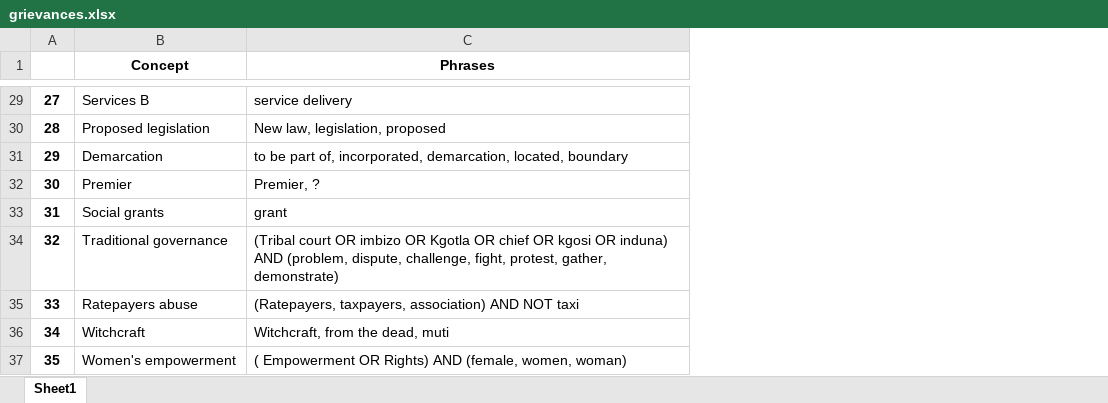
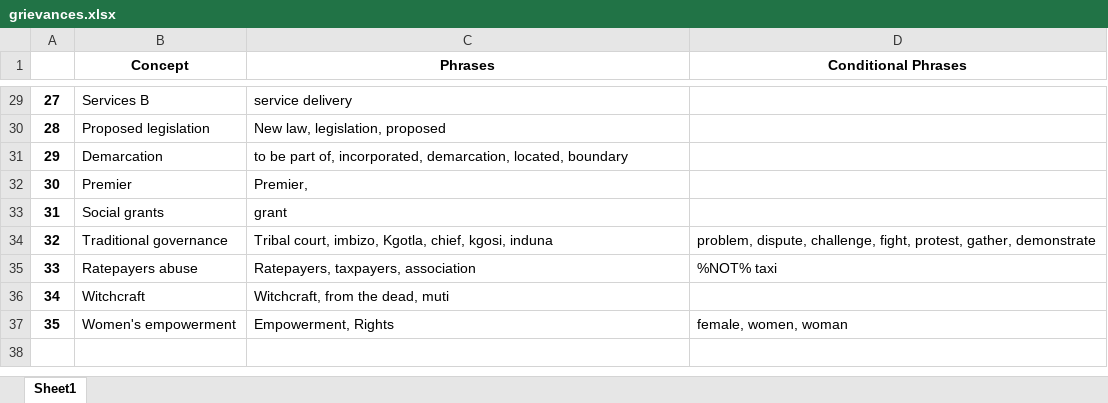
Before and after one commit to HraklisPapag/Team-Riot, an Excel workbook: DATA/Vocabularies/grievances.xlsx, sheet Sheet1, drawn as a sheet; only a part is shown, gaps mark what is left out; values as stored, in another font and other column widths than the file's, no borders; the diff covers the shown part only; the diff names each change by its address in the sheet, - before the commit and + after, or states it on an @@ line.

Commit message:
Spearated Conditional Phrases

```diff
--- a/DATA/Vocabularies/grievances.xlsx (sheet Sheet1)
+++ b/DATA/Vocabularies/grievances.xlsx (sheet Sheet1)
+column D (Conditional Phrases), rows 34-37: problem, dispute, challenge, fight, protest, gather, demonstrate | %NOT% taxi |  | female, women, woman
-C32 (Phrases): Premier, ?
+C32 (Phrases): Premier,
-C34 (Phrases): (Tribal court OR imbizo OR Kgotla OR chief OR kgosi OR induna) AND (problem, dispute, challenge, fight, protest, gather, demonstrate)
+C34 (Phrases): Tribal court, imbizo, Kgotla, chief, kgosi, induna
-C35 (Phrases): (Ratepayers, taxpayers, association) AND NOT taxi
+C35 (Phrases): Ratepayers, taxpayers, association
-C37 (Phrases): ( Empowerment OR Rights) AND (female, women, woman)
+C37 (Phrases): Empowerment, Rights
```
Also changed, not shown: 12 edited cells elsewhere in this sheet, DATA/Vocabularies/locations.xlsx, DATA/Vocabularies/non_protest.xlsx, 7 other files.
